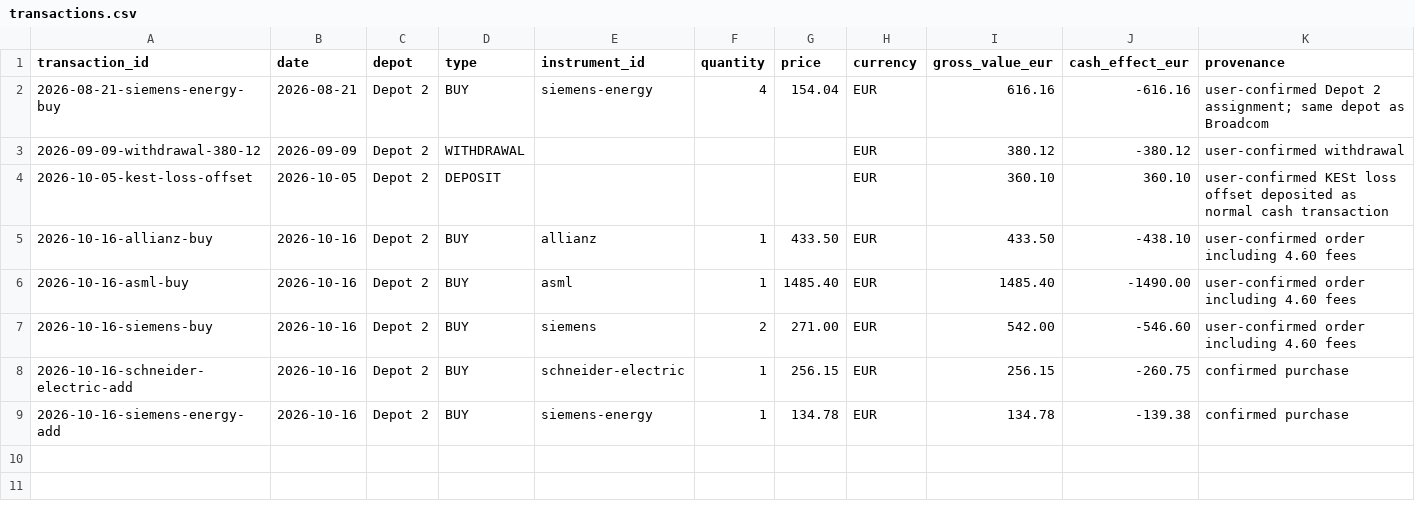
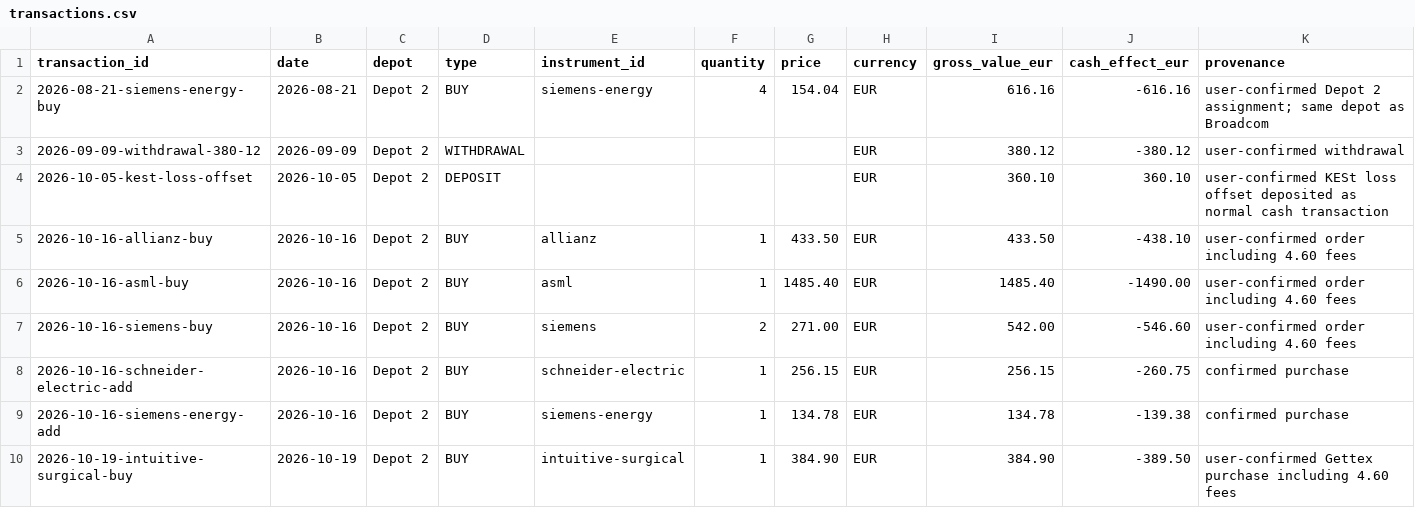
Before and after one commit to oureal/dashboard-wp, a CSV file: data/portfolio/transactions.csv, drawn as a sheet; only a part is shown; rows hold the shown columns only; the diff names each change by its address in the sheet, - before the commit and + after, or states it on an @@ line.

Commit message:
Add October 19 Intuitive Surgical purchase to Depot 2 (#20)
* Record Intuitive Surgical purchase in data/portfolio/cash.csv

* Record Intuitive Surgical purchase in data/portfolio/holdings.csv

* Record Intuitive Surgical purchase in data/portfolio/transactions.csv

* Record Intuitive Surgical purchase in data/portfolio/manual-dashboard-transactions.json

* Record Intuitive Surgical purchase in data/portfolio/instruments.yml

* Record Intuitive Surgical purchase in data/market-data/yahoo-mappings.yml

```diff
--- a/data/portfolio/transactions.csv
+++ b/data/portfolio/transactions.csv
+row 10: 2026-10-19-intuitive-surgical-buy | 2026-10-19 | Depot 2 | BUY | intuitive-surgical | 1 | 384.90 | EUR | 384.90 | -389.50 | user-confirmed Gettex purchase including 4.60 fees
```
Also changed, not shown: data/portfolio/cash.csv, data/portfolio/holdings.csv, 3 other files.
